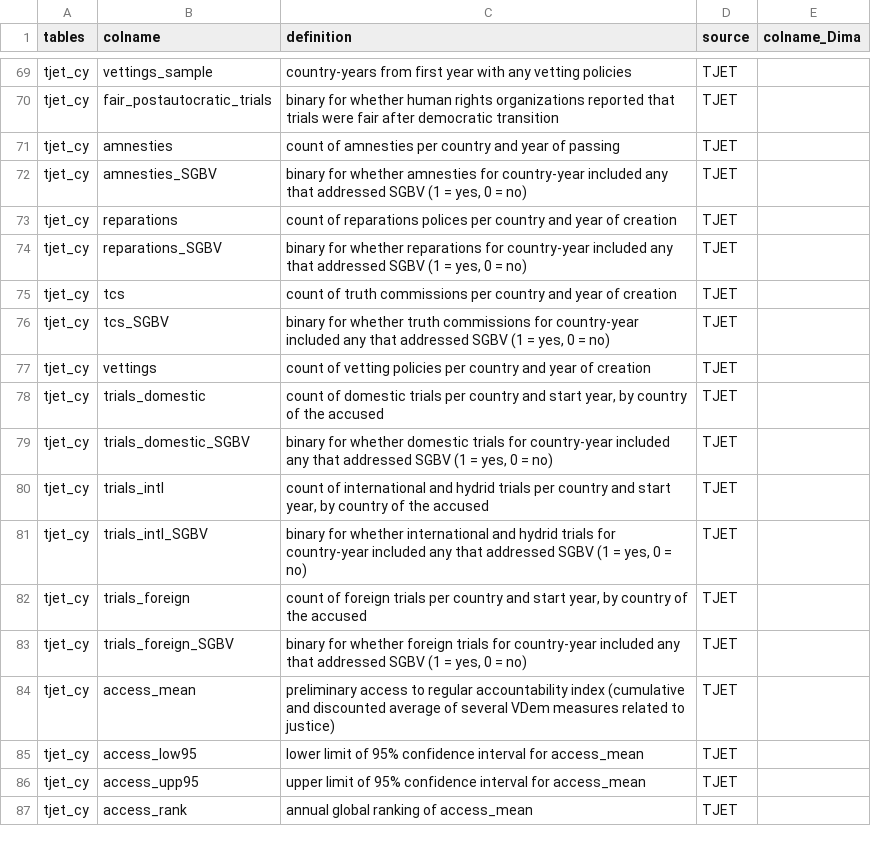
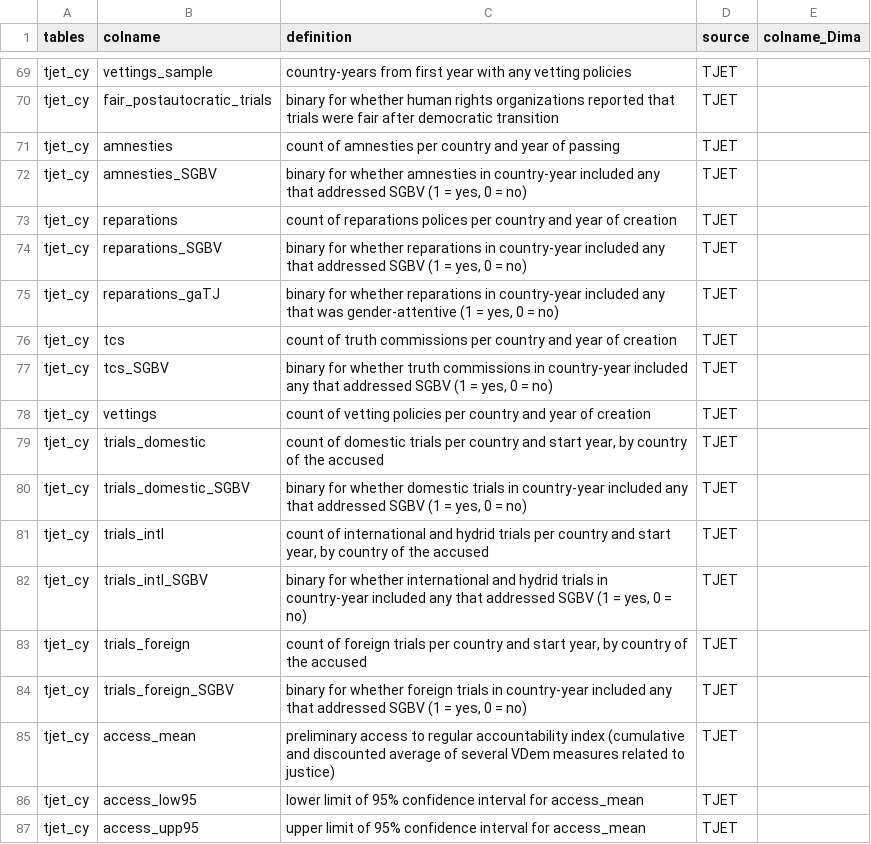
Before and after one commit to tjetdata/tjet-db, a CSV file: data/tjet_codebook.csv, drawn as a sheet; only a part is shown, gaps mark what is left out; the shorter side is filled out with more unchanged rows.

Commit message:
gender-attentive (wip)

```diff
--- a/data/tjet_codebook.csv
+++ b/data/tjet_codebook.csv
@@ -71,14 +71,15 @@ tjet_cy,fair_postautocratic_trials,binary for whether human rights organizations
 tjet_cy,amnesties,count of amnesties per country and year of passing,TJET,
-tjet_cy,amnesties_SGBV,"binary for whether amnesties for country-year included any that addressed SGBV (1 = yes, 0 = no) ",TJET,
+tjet_cy,amnesties_SGBV,"binary for whether amnesties in country-year included any that addressed SGBV (1 = yes, 0 = no) ",TJET,
 tjet_cy,reparations,count of reparations polices per country and year of creation,TJET,
-tjet_cy,reparations_SGBV,"binary for whether reparations for country-year included any that addressed SGBV (1 = yes, 0 = no) ",TJET,
+tjet_cy,reparations_SGBV,"binary for whether reparations in country-year included any that addressed SGBV (1 = yes, 0 = no) ",TJET,
+tjet_cy,reparations_gaTJ,"binary for whether reparations in country-year included any that was gender-attentive (1 = yes, 0 = no) ",TJET,
 tjet_cy,tcs,count of truth commissions per country and year of creation,TJET,
-tjet_cy,tcs_SGBV,"binary for whether truth commissions for country-year included any that addressed SGBV (1 = yes, 0 = no) ",TJET,
+tjet_cy,tcs_SGBV,"binary for whether truth commissions in country-year included any that addressed SGBV (1 = yes, 0 = no) ",TJET,
 tjet_cy,vettings,count of vetting policies per country and year of creation,TJET,
 tjet_cy,trials_domestic,"count of domestic trials per country and start year, by country of the accused",TJET,
-tjet_cy,trials_domestic_SGBV,"binary for whether domestic trials for country-year included any that addressed SGBV (1 = yes, 0 = no) ",TJET,
+tjet_cy,trials_domestic_SGBV,"binary for whether domestic trials in country-year included any that addressed SGBV (1 = yes, 0 = no) ",TJET,
 tjet_cy,trials_intl,"count of international and hydrid trials per country and start year, by country of the accused",TJET,
-tjet_cy,trials_intl_SGBV,"binary for whether international and hydrid trials for country-year included any that addressed SGBV (1 = yes, 0 = no) ",TJET,
+tjet_cy,trials_intl_SGBV,"binary for whether international and hydrid trials in country-year included any that addressed SGBV (1 = yes, 0 = no) ",TJET,
 tjet_cy,trials_foreign,"count of foreign trials per country and start year, by country of the accused",TJET,
-tjet_cy,trials_foreign_SGBV,"binary for whether foreign trials for country-year included any that addressed SGBV (1 = yes, 0 = no) ",TJET,
+tjet_cy,trials_foreign_SGBV,"binary for whether foreign trials in country-year included any that addressed SGBV (1 = yes, 0 = no) ",TJET,
 tjet_cy,access_mean,preliminary access to regular accountability index (cumulative and discounted average of several VDem measures related to justice),TJET,
```
Also changed, not shown: 1 other file.
